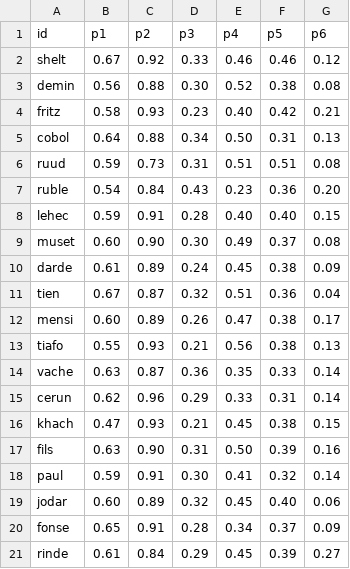
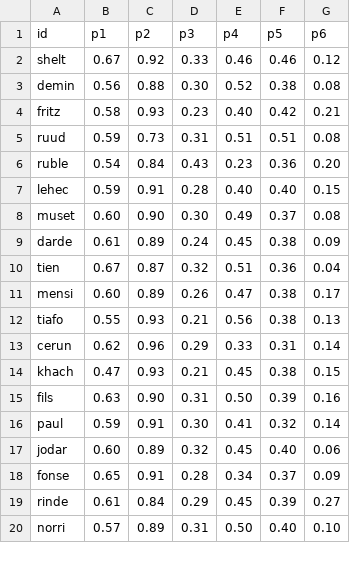
Before and after one commit to woonsupkim/Smash-React, a CSV file: data-pipeline/output/player_stats_hard_upset.csv, drawn as a sheet; only a part is shown; the shorter side is filled out with more unchanged rows.

```diff
--- a/data-pipeline/output/player_stats_hard_upset.csv
+++ b/data-pipeline/output/player_stats_hard_upset.csv
@@ -4,3 +4,2 @@ demin,0.56,0.88,0.30,0.52,0.38,0.08
 fritz,0.58,0.93,0.23,0.40,0.42,0.21
-cobol,0.64,0.88,0.34,0.50,0.31,0.13
 ruud,0.59,0.73,0.31,0.51,0.51,0.08
@@ -13,3 +12,2 @@ mensi,0.60,0.89,0.26,0.47,0.38,0.17
 tiafo,0.55,0.93,0.21,0.56,0.38,0.13
-vache,0.63,0.87,0.36,0.35,0.33,0.14
 cerun,0.62,0.96,0.29,0.33,0.31,0.14
```
Also changed, not shown: data-pipeline/output/player_stats_clay_upset.csv, data-pipeline/output/women/player_stats_hard_upset.csv, 44 other files.
